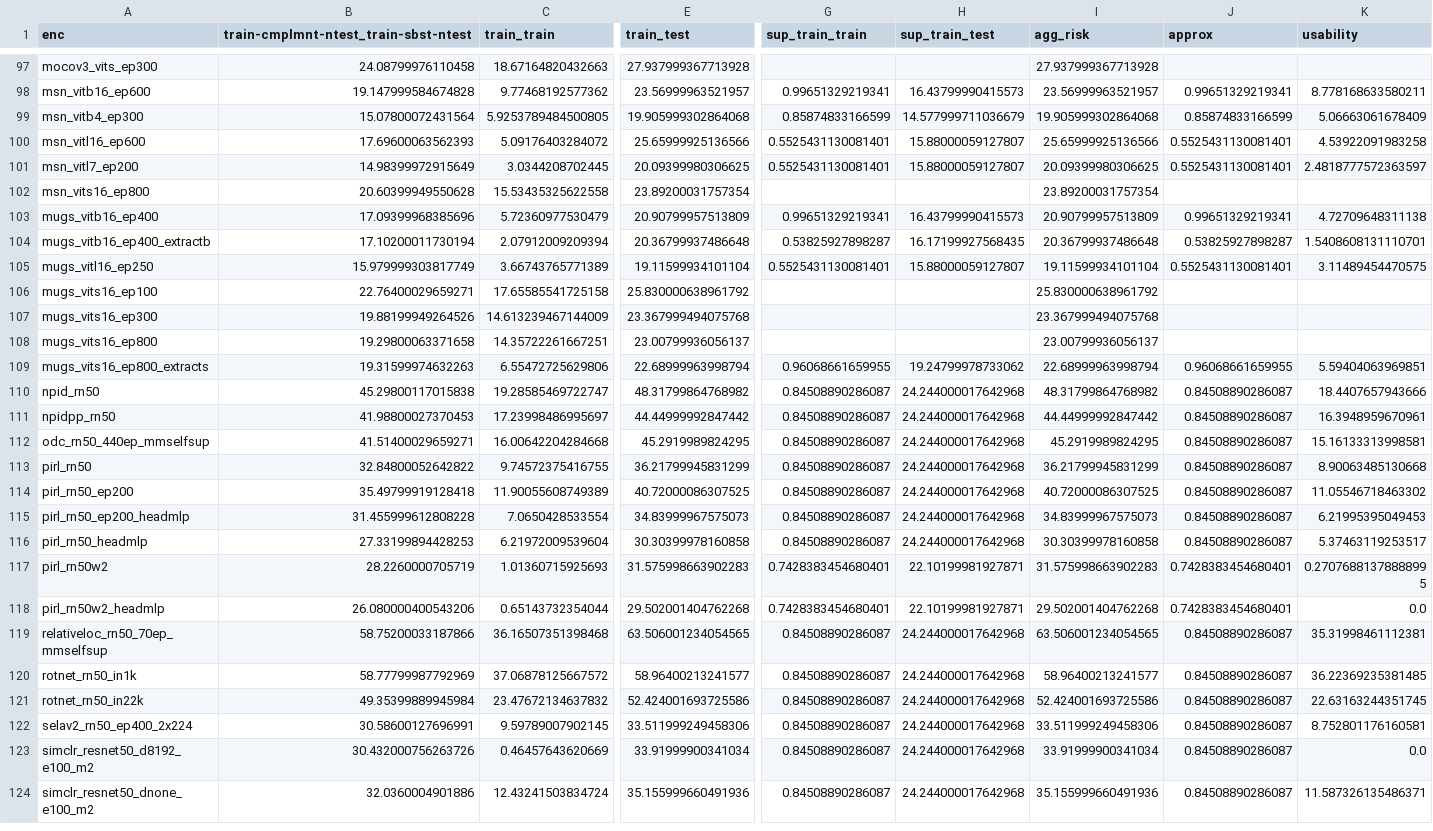
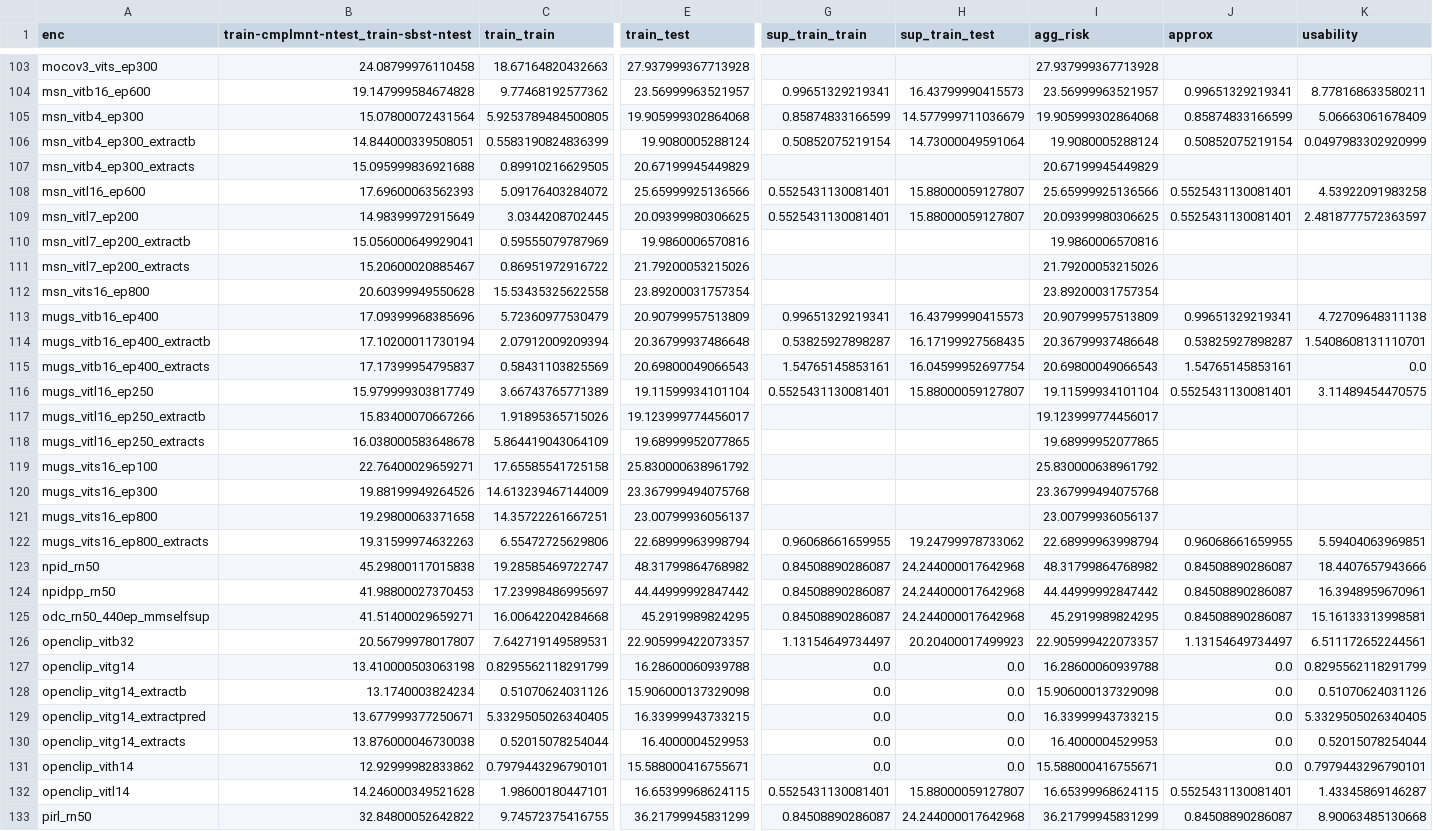
Before and after one commit to YannDubs/SSL-Risk-Decomposition, a CSV file: notebooks/saved/results_imagenet_torch_linear_delta_hypopt.csv, drawn as a sheet; only a part is shown, gaps mark what is left out; the shorter side is filled out with more unchanged rows; rows hold the shown columns only; the diff covers the shown part only; the diff names each change by its address in the sheet, - before the commit and + after, or states it on an @@ line.

Commit message:
add openclip results

```diff
--- a/notebooks/saved/results_imagenet_torch_linear_delta_hypopt.csv
+++ b/notebooks/saved/results_imagenet_torch_linear_delta_hypopt.csv
+row 106: msn_vitb4_ep300_extractb | 14.844000339508051 | 0.5583190824836399 | 19.9080005288124 | 0.50852075219154 | 14.73000049591064 | 19.9080005288124 | 0.50852075219154 | 0.0497983302920999
+row 107: msn_vitb4_ep300_extracts | 15.095999836921688 | 0.89910216629505 | 20.67199945449829 |  |  | 20.67199945449829
+row 110: msn_vitl7_ep200_extractb | 15.056000649929041 | 0.59555079787969 | 19.9860006570816 |  |  | 19.9860006570816
+row 111: msn_vitl7_ep200_extracts | 15.20600020885467 | 0.86951972916722 | 21.79200053215026 |  |  | 21.79200053215026
+row 115: mugs_vitb16_ep400_extracts | 17.17399954795837 | 0.58431103825569 | 20.69800049066543 | 1.54765145853161 | 16.04599952697754 | 20.69800049066543 | 1.54765145853161 | 0.0
+row 117: mugs_vitl16_ep250_extractb | 15.83400070667266 | 1.91895365715026 | 19.123999774456017 |  |  | 19.123999774456017
+row 118: mugs_vitl16_ep250_extracts | 16.038000583648678 | 5.864419043064109 | 19.68999952077865 |  |  | 19.68999952077865
+row 126: openclip_vitb32 | 20.56799978017807 | 7.642719149589531 | 22.905999422073357 | 1.13154649734497 | 20.20400017499923 | 22.905999422073357 | 1.13154649734497 | 6.511172652244561
+row 127: openclip_vitg14 | 13.410000503063198 | 0.8295562118291799 | 16.28600060939788 | 0.0 | 0.0 | 16.28600060939788 | 0.0 | 0.8295562118291799
+row 128: openclip_vitg14_extractb | 13.1740003824234 | 0.51070624031126 | 15.906000137329098 | 0.0 | 0.0 | 15.906000137329098 | 0.0 | 0.51070624031126
+row 129: openclip_vitg14_extractpred | 13.677999377250671 | 5.3329505026340405 | 16.33999943733215 | 0.0 | 0.0 | 16.33999943733215 | 0.0 | 5.3329505026340405
+row 130: openclip_vitg14_extracts | 13.876000046730038 | 0.52015078254044 | 16.4000004529953 | 0.0 | 0.0 | 16.4000004529953 | 0.0 | 0.52015078254044
+row 131: openclip_vith14 | 12.92999982833862 | 0.7979443296790101 | 15.588000416755671 | 0.0 | 0.0 | 15.588000416755671 | 0.0 | 0.7979443296790101
+row 132: openclip_vitl14 | 14.246000349521628 | 1.98600180447101 | 16.65399968624115 | 0.5525431130081401 | 15.88000059127807 | 16.65399968624115 | 0.5525431130081401 | 1.43345869146287
```
Also changed, not shown: 6 added rows elsewhere in this file, 30 other files.
